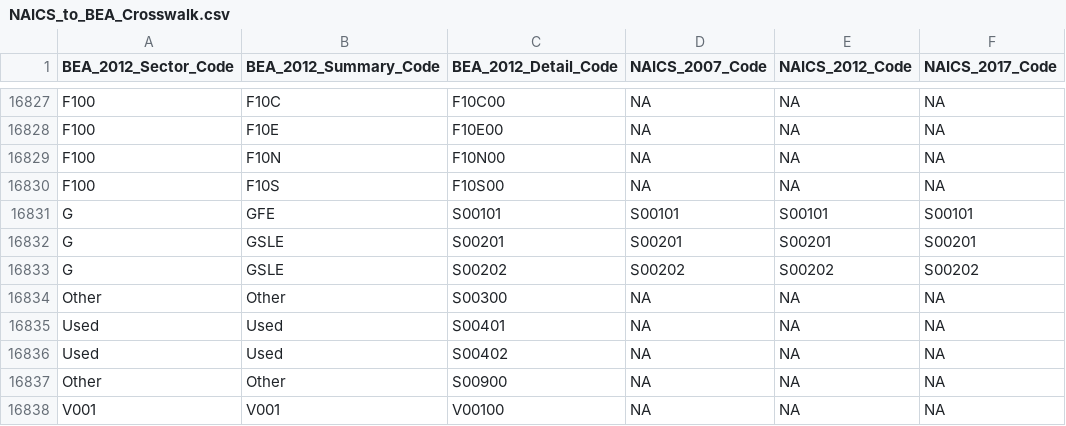
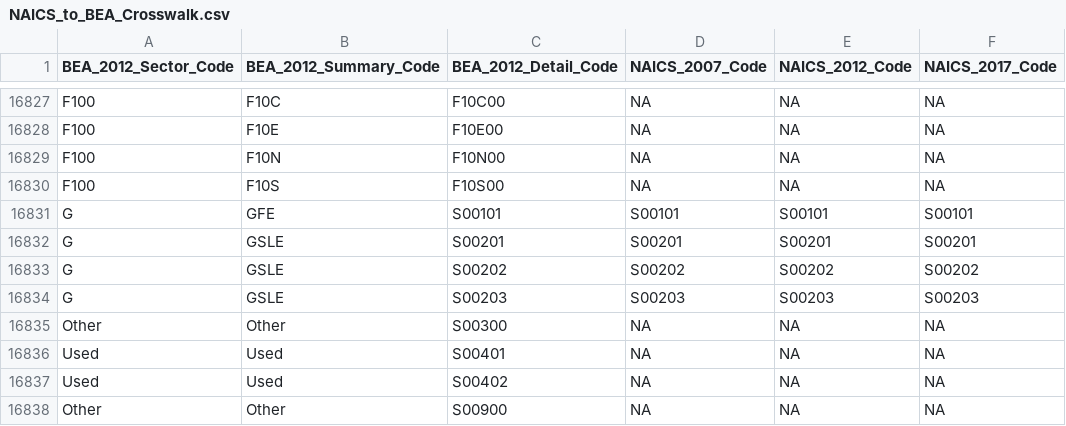
Before and after one commit to USEPA/flowsa, a CSV file: flowsa/data/NAICS_to_BEA_Crosswalk.csv, drawn as a sheet; only a part is shown, gaps mark what is left out; the shorter side is filled out with more unchanged rows.

```diff
--- a/flowsa/data/NAICS_to_BEA_Crosswalk.csv
+++ b/flowsa/data/NAICS_to_BEA_Crosswalk.csv
@@ -16833,2 +16833,3 @@ G,GSLE,S00201,S00201,S00201,S00201
 G,GSLE,S00202,S00202,S00202,S00202
+G,GSLE,S00203,S00203,S00203,S00203
 Other,Other,S00300,NA,NA,NA
```
Also changed, not shown: flowsa/data/Government_SectorCodes.csv, flowsa/data/NAICS_2012_Crosswalk.csv, 2 other files.
